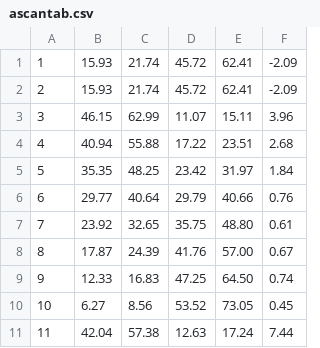
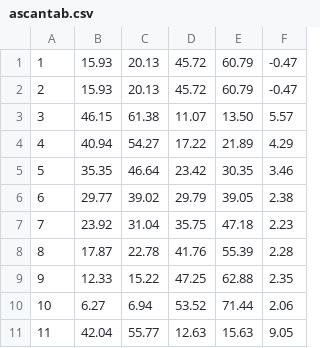
Before and after one commit to Fresoquark/Anfaengerpraktikum, a CSV file: US2/data/ascantab.csv, drawn as a sheet.

```diff
--- a/US2/data/ascantab.csv
+++ b/US2/data/ascantab.csv
@@ -1,11 +1,11 @@
-  1,15.93,21.74,45.72,62.41,-2.09
-  2,15.93,21.74,45.72,62.41,-2.09
-  3,46.15,62.99,11.07,15.11,3.96
-  4,40.94,55.88,17.22,23.51,2.68
-  5,35.35,48.25,23.42,31.97,1.84
-  6,29.77,40.64,29.79,40.66,0.76
-  7,23.92,32.65,35.75,48.80,0.61
-  8,17.87,24.39,41.76,57.00,0.67
-  9,12.33,16.83,47.25,64.50,0.74
- 10,6.27,8.56,53.52,73.05,0.45
- 11,42.04,57.38,12.63,17.24,7.44
+  1,15.93,20.13,45.72,60.79,-0.47
+  2,15.93,20.13,45.72,60.79,-0.47
+  3,46.15,61.38,11.07,13.50,5.57
+  4,40.94,54.27,17.22,21.89,4.29
+  5,35.35,46.64,23.42,30.35,3.46
+  6,29.77,39.02,29.79,39.05,2.38
+  7,23.92,31.04,35.75,47.18,2.23
+  8,17.87,22.78,41.76,55.39,2.28
+  9,12.33,15.22,47.25,62.88,2.35
+ 10,6.27,6.94,53.52,71.44,2.06
+ 11,42.04,55.77,12.63,15.63,9.05
```
Also changed, not shown: US2/data/bscantab.csv, 3 other files.
